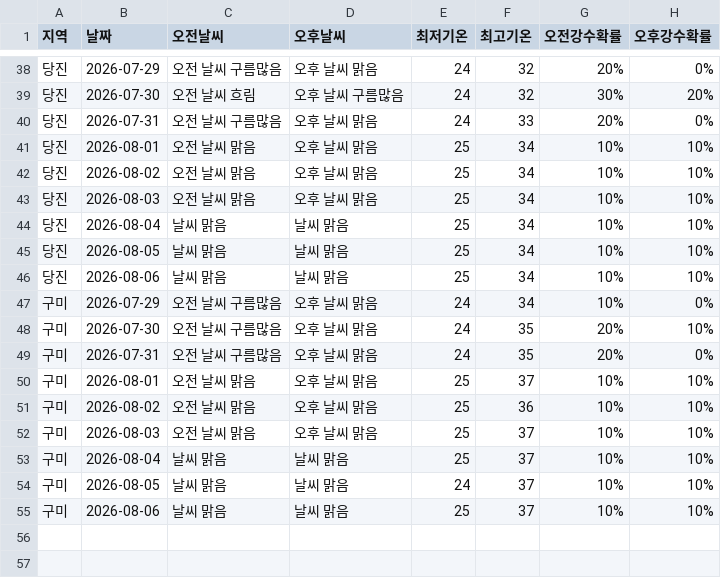
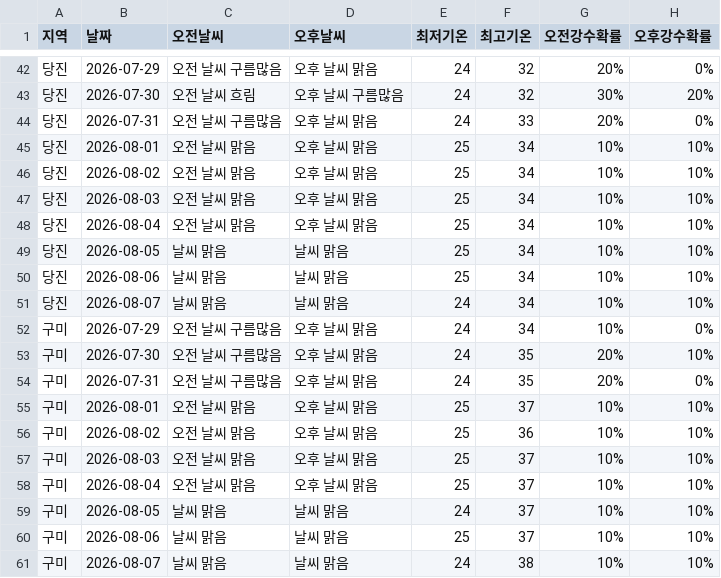
Before and after one commit to wngml7055/potato-times, a CSV file: data/weather.csv, drawn as a sheet; only a part is shown, gaps mark what is left out; the diff covers the shown part only.

```diff
--- a/data/weather.csv
+++ b/data/weather.csv
@@ -43,5 +47,6 @@
 당진,2026-08-03,오전 날씨 맑음,오후 날씨 맑음,25,34,10%,10%
-당진,2026-08-04,날씨 맑음,날씨 맑음,25,34,10%,10%
+당진,2026-08-04,오전 날씨 맑음,오후 날씨 맑음,25,34,10%,10%
 당진,2026-08-05,날씨 맑음,날씨 맑음,25,34,10%,10%
 당진,2026-08-06,날씨 맑음,날씨 맑음,25,34,10%,10%
+당진,2026-08-07,날씨 맑음,날씨 맑음,24,34,10%,10%
 구미,2026-07-29,오전 날씨 구름많음,오후 날씨 맑음,24,34,10%,0%
@@ -52,4 +57,5 @@
 구미,2026-08-03,오전 날씨 맑음,오후 날씨 맑음,25,37,10%,10%
-구미,2026-08-04,날씨 맑음,날씨 맑음,25,37,10%,10%
+구미,2026-08-04,오전 날씨 맑음,오후 날씨 맑음,25,37,10%,10%
 구미,2026-08-05,날씨 맑음,날씨 맑음,24,37,10%,10%
 구미,2026-08-06,날씨 맑음,날씨 맑음,25,37,10%,10%
+구미,2026-08-07,날씨 맑음,날씨 맑음,24,38,10%,10%
```
Also changed, not shown: 4 added rows and 8 edited cells elsewhere in this file.
